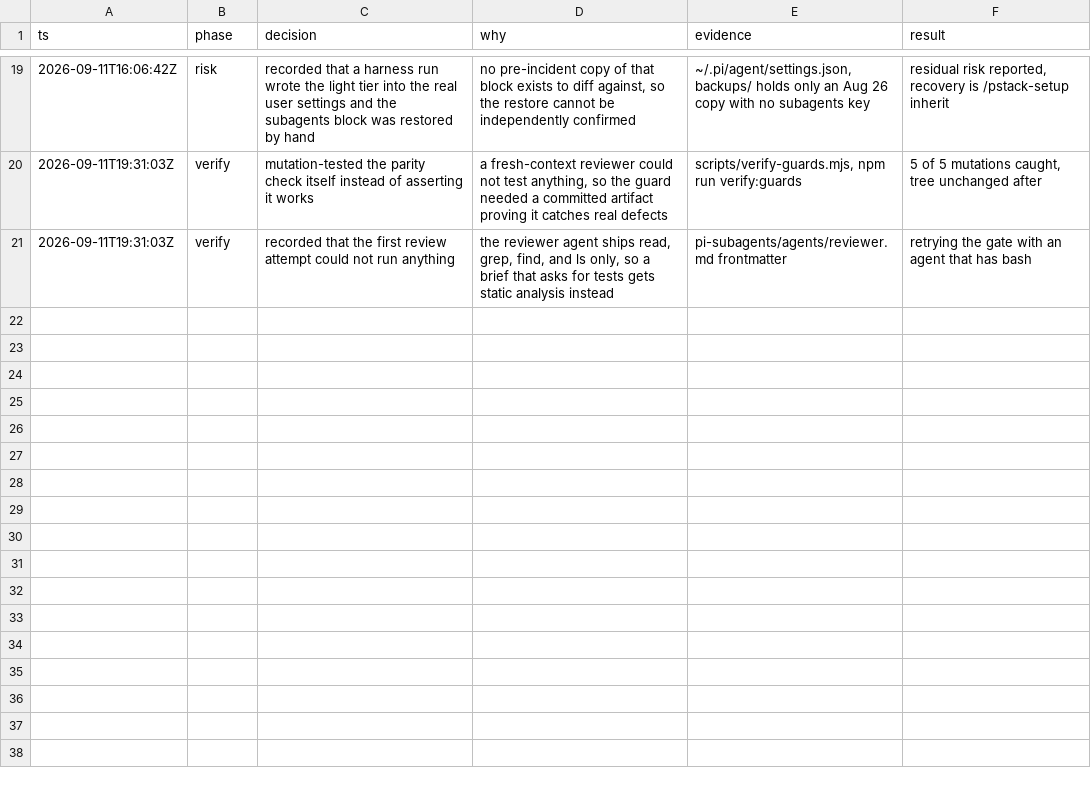
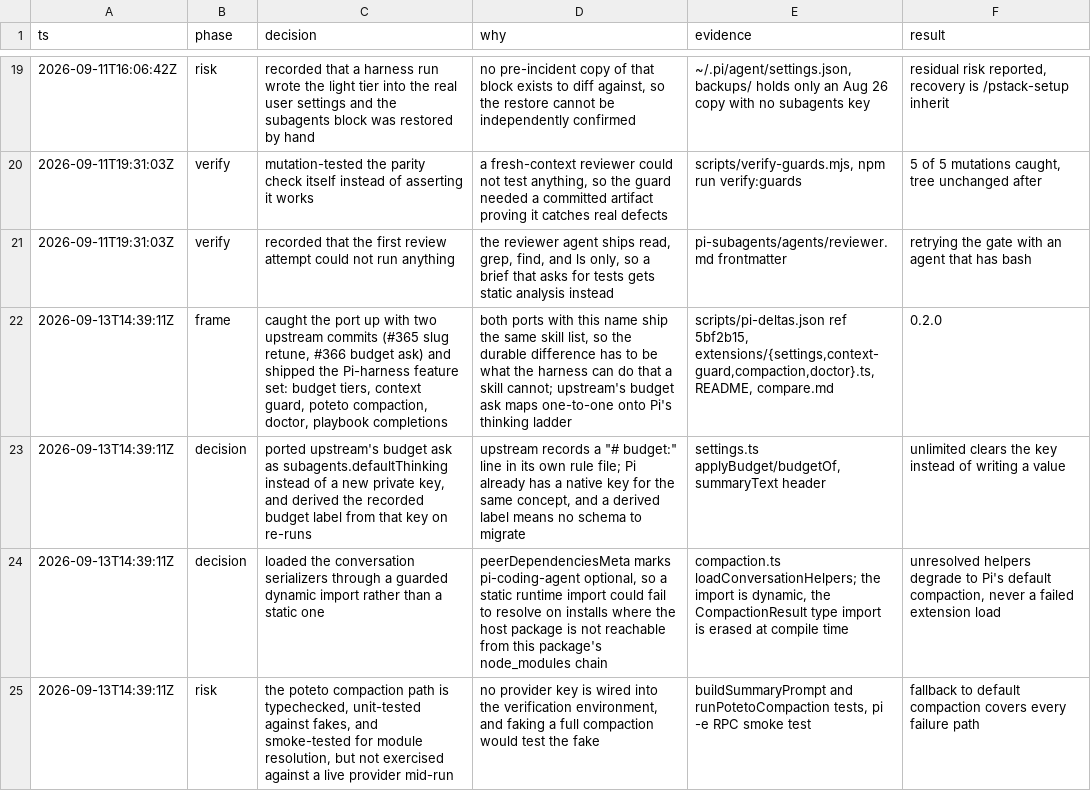
Before and after one commit to McCune1224/pi-pstack, a TSV file: decisions.tsv, drawn as a sheet; only a part is shown, gaps mark what is left out.

Commit message:
Ship 0.2.0: catch up with upstream 5bf2b15 and put the harness to work
Sync: pin upstream at 5bf2b154 (#365 slug retune, #366 budget ask). The slug
retune vanishes through the pi-model-defaults rule, which is the port working
as designed; the budget ask is ported natively onto subagents.defaultThinking,
so unlimited clears the key and large/medium/small write xhigh/high/medium.

Extension, all Pi-only surface no other port ships:
- /pstack-setup asks for a reasoning budget before the tier, with fast-path
  tokens, and the recorded budget reads back off the settings with no new key
- context guard meters the window every agent_end turn while the mode is on:
  advice at 70 and 85 percent, one-key poteto compaction at 92, live meter in
  the HUD beside the roles and budget line
- poteto compaction replaces Pi's default summary while the mode is on: the
  prompt preserves the playbook, step position, decision ledger with cited
  principles, verification state, and next actions; every failure degrades to
  Pi's default, and the serializers load through a guarded dynamic import
- /pstack-doctor validates both settings files, flags unknown roles, checks
  agent frontmatter, counts vendored playbooks, names missing companions, and
  reports the upstream pin
- /poteto-mode completes playbook names

Docs: README rewritten around what this port does that the two same-named
ports cannot, compare.md gains the two-commit catch-up and new capability
rows, guide setup page and the setup-pstack skill document the budget step.

44 tests over the extension logic, up from 26. CHANGELOG dropped in favor of
the decision trail and the README.

```diff
--- a/decisions.tsv
+++ b/decisions.tsv
@@ -21 +21,5 @@ ts	phase	decision	why	evidence	result
 2026-09-11T19:31:03Z	verify	recorded that the first review attempt could not run anything	the reviewer agent ships read, grep, find, and ls only, so a brief that asks for tests gets static analysis instead	pi-subagents/agents/reviewer.md frontmatter	retrying the gate with an agent that has bash
+2026-09-13T14:39:11Z	frame	caught the port up with two upstream commits (#365 slug retune, #366 budget ask) and shipped the Pi-harness feature set: budget tiers, context guard, poteto compaction, doctor, playbook completions	both ports with this name ship the same skill list, so the durable difference has to be what the harness can do that a skill cannot; upstream's budget ask maps one-to-one onto Pi's thinking ladder	scripts/pi-deltas.json ref 5bf2b15, extensions/{settings,context-guard,compaction,doctor}.ts, README, compare.md	0.2.0
+2026-09-13T14:39:11Z	decision	ported upstream's budget ask as subagents.defaultThinking instead of a new private key, and derived the recorded budget label from that key on re-runs	upstream records a "# budget:" line in its own rule file; Pi already has a native key for the same concept, and a derived label means no schema to migrate	settings.ts applyBudget/budgetOf, summaryText header	unlimited clears the key instead of writing a value
+2026-09-13T14:39:11Z	decision	loaded the conversation serializers through a guarded dynamic import rather than a static one	peerDependenciesMeta marks pi-coding-agent optional, so a static runtime import could fail to resolve on installs where the host package is not reachable from this package's node_modules chain	compaction.ts loadConversationHelpers; the import is dynamic, the CompactionResult type import is erased at compile time	unresolved helpers degrade to Pi's default compaction, never a failed extension load
+2026-09-13T14:39:11Z	risk	the poteto compaction path is typechecked, unit-tested against fakes, and smoke-tested for module resolution, but not exercised against a live provider mid-run	no provider key is wired into the verification environment, and faking a full compaction would test the fake	buildSummaryPrompt and runPotetoCompaction tests, pi -e RPC smoke test	fallback to default compaction covers every failure path
```
Also changed, not shown: 16 other files.
